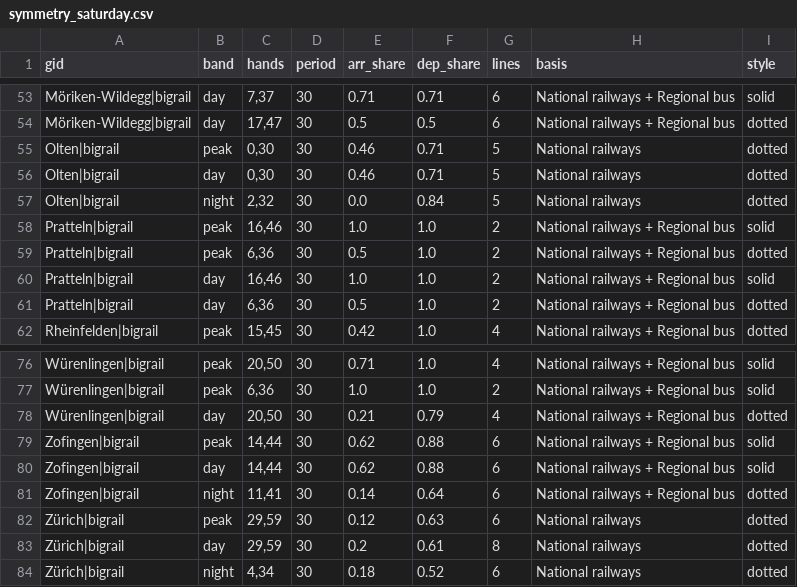
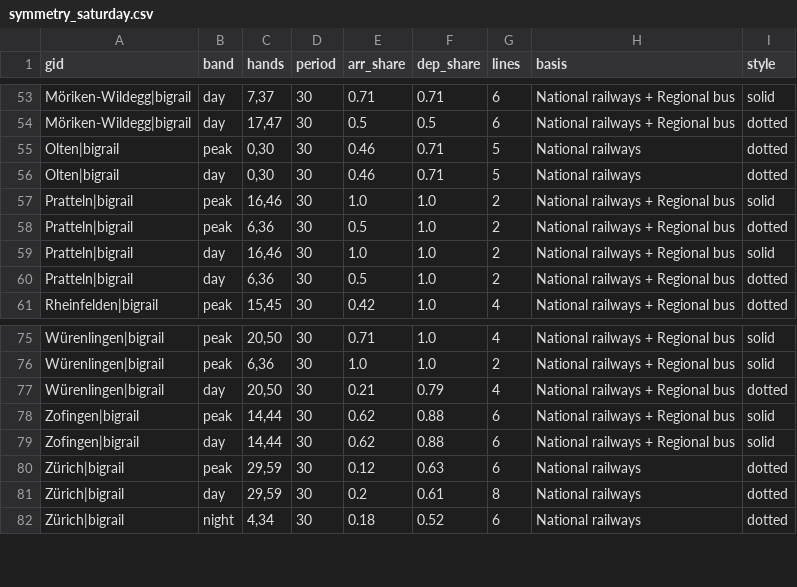
Before and after one commit to CityScope/GipuzkoaClockFaceScheduling, a CSV file: output/aargau/symmetry_saturday.csv, drawn as a sheet; only a part is shown, gaps mark what is left out; the diff names each change by its address in the sheet, - before the commit and + after, or states it on an @@ line.

```diff
--- a/output/aargau/symmetry_saturday.csv
+++ b/output/aargau/symmetry_saturday.csv
-row 57: Olten|bigrail | night | 2,32 | 30 | 0.0 | 0.84 | 5 | National railways | dotted
-row 81: Zofingen|bigrail | night | 11,41 | 30 | 0.14 | 0.64 | 6 | National railways + Regional bus | dotted
```
Also changed, not shown: output/aargau/symmetry_sunday.csv, output/gipuzkoa/symmetry.csv, 14 other files.
